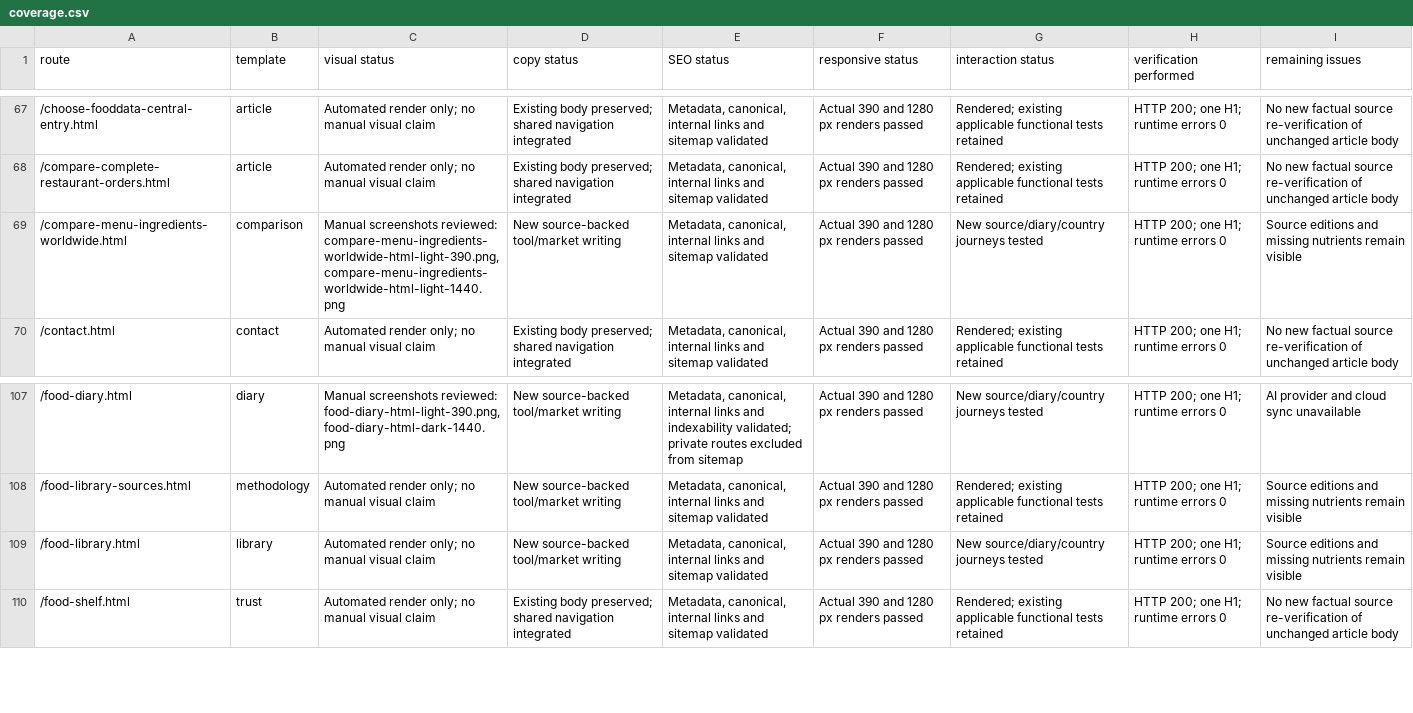
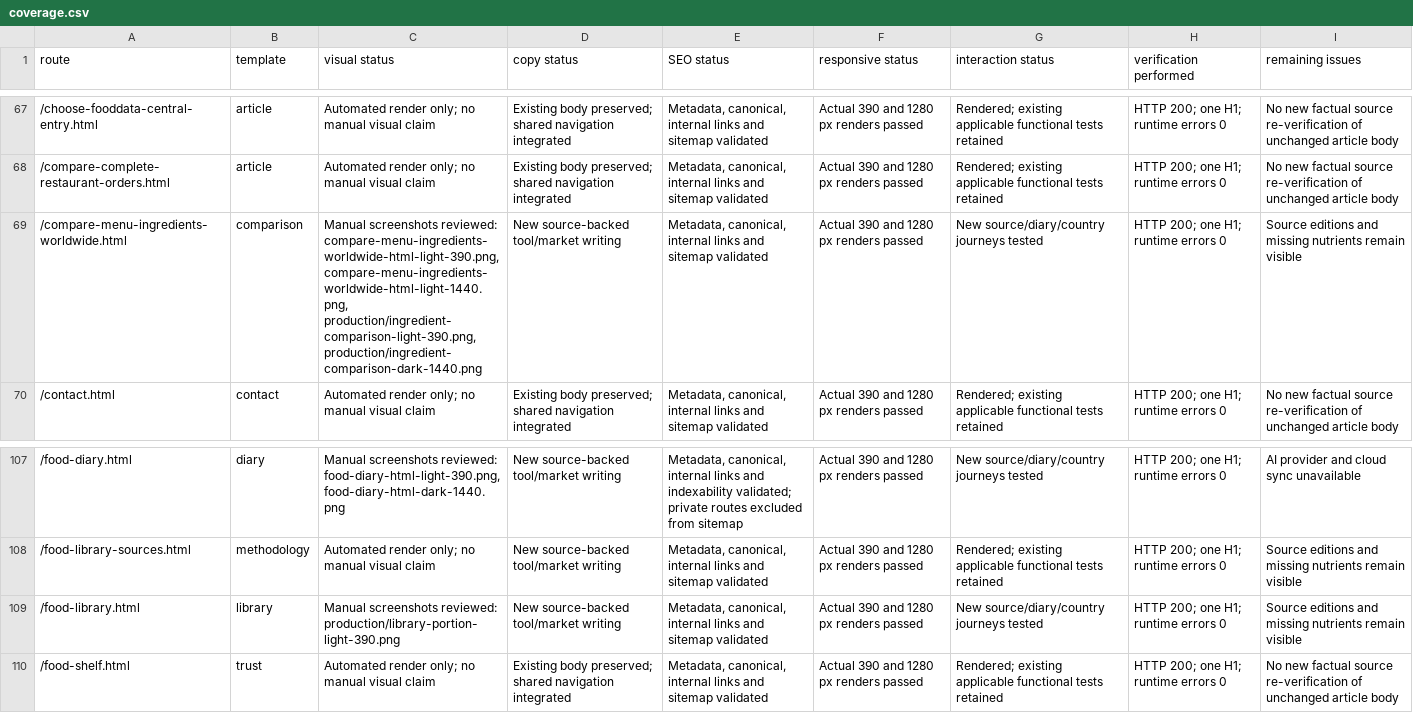
Before and after one commit to MichaelMGui/GetMacros.net, a CSV file: docs/global-product-release-2026-10-11/coverage.csv, drawn as a sheet; only a part is shown, gaps mark what is left out.

Commit message:
Record verified live routes and production browser evidence

```diff
--- a/docs/global-product-release-2026-10-11/coverage.csv
+++ b/docs/global-product-release-2026-10-11/coverage.csv
@@ -68,3 +68,3 @@ route,template,visual status,copy status,SEO status,responsive status,interactio
 /compare-complete-restaurant-orders.html,article,Automated render only; no manual visual claim,Existing body preserved; shared navigation integrated,"Metadata, canonical, internal links and sitemap validated",Actual 390 and 1280 px renders passed,Rendered; existing applicable functional tests retained,HTTP 200; one H1; runtime errors 0,No new factual source re-verification of unchanged article body
-/compare-menu-ingredients-worldwide.html,comparison,"Manual screenshots reviewed: compare-menu-ingredients-worldwide-html-light-390.png, compare-menu-ingredients-worldwide-html-light-1440.png",New source-backed tool/market writing,"Metadata, canonical, internal links and sitemap validated",Actual 390 and 1280 px renders passed,New source/diary/country journeys tested,HTTP 200; one H1; runtime errors 0,Source editions and missing nutrients remain visible
+/compare-menu-ingredients-worldwide.html,comparison,"Manual screenshots reviewed: compare-menu-ingredients-worldwide-html-light-390.png, compare-menu-ingredients-worldwide-html-light-1440.png, production/ingredient-comparison-light-390.png, production/ingredient-comparison-dark-1440.png",New source-backed tool/market writing,"Metadata, canonical, internal links and sitemap validated",Actual 390 and 1280 px renders passed,New source/diary/country journeys tested,HTTP 200; one H1; runtime errors 0,Source editions and missing nutrients remain visible
 /contact.html,contact,Automated render only; no manual visual claim,Existing body preserved; shared navigation integrated,"Metadata, canonical, internal links and sitemap validated",Actual 390 and 1280 px renders passed,Rendered; existing applicable functional tests retained,HTTP 200; one H1; runtime errors 0,No new factual source re-verification of unchanged article body
@@ -108,3 +108,3 @@ route,template,visual status,copy status,SEO status,responsive status,interactio
 /food-library-sources.html,methodology,Automated render only; no manual visual claim,New source-backed tool/market writing,"Metadata, canonical, internal links and sitemap validated",Actual 390 and 1280 px renders passed,Rendered; existing applicable functional tests retained,HTTP 200; one H1; runtime errors 0,Source editions and missing nutrients remain visible
-/food-library.html,library,Automated render only; no manual visual claim,New source-backed tool/market writing,"Metadata, canonical, internal links and sitemap validated",Actual 390 and 1280 px renders passed,New source/diary/country journeys tested,HTTP 200; one H1; runtime errors 0,Source editions and missing nutrients remain visible
+/food-library.html,library,Manual screenshots reviewed: production/library-portion-light-390.png,New source-backed tool/market writing,"Metadata, canonical, internal links and sitemap validated",Actual 390 and 1280 px renders passed,New source/diary/country journeys tested,HTTP 200; one H1; runtime errors 0,Source editions and missing nutrients remain visible
 /food-shelf.html,trust,Automated render only; no manual visual claim,Existing body preserved; shared navigation integrated,"Metadata, canonical, internal links and sitemap validated",Actual 390 and 1280 px renders passed,Rendered; existing applicable functional tests retained,HTTP 200; one H1; runtime errors 0,No new factual source re-verification of unchanged article body
```
Also changed, not shown: 23 other files.
